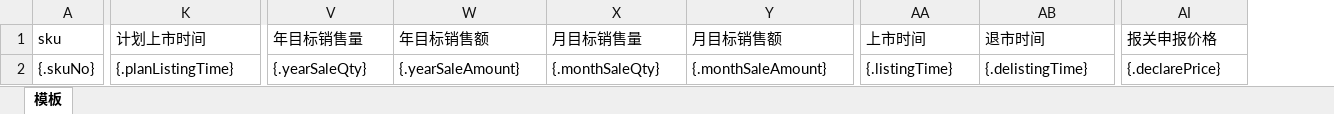
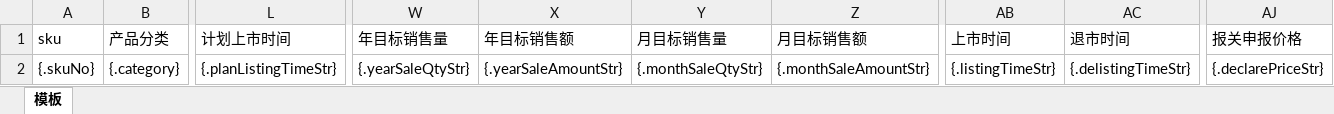
Before and after one commit to quyuzhong1/cloud-erp-backend, an Excel workbook: erp-server/erp-server-plm/src/main/resources/excel/productNoSpecDetail.xlsx, sheet 模板, drawn as a sheet; only a part is shown, gaps mark what is left out; values as stored, in another font and other column widths than the file's, no borders; addresses are those after the commit; the diff covers the shown part only; the diff names each change by its address in the sheet, - before the commit and + after, or states it on an @@ line.

```diff
--- a/erp-server/erp-server-plm/src/main/resources/excel/productNoSpecDetail.xlsx (sheet 模板)
+++ b/erp-server/erp-server-plm/src/main/resources/excel/productNoSpecDetail.xlsx (sheet 模板)
+column B (产品分类), row 2: {.category}
-L2 (计划上市时间): {.planListingTime}
+L2 (计划上市时间): {.planListingTimeStr}
-W2 (年目标销售量): {.yearSaleQty}
+W2 (年目标销售量): {.yearSaleQtyStr}
-X2 (年目标销售额): {.yearSaleAmount}
+X2 (年目标销售额): {.yearSaleAmountStr}
-Y2 (月目标销售量): {.monthSaleQty}
+Y2 (月目标销售量): {.monthSaleQtyStr}
-Z2 (月目标销售额): {.monthSaleAmount}
+Z2 (月目标销售额): {.monthSaleAmountStr}
-AB2 (上市时间): {.listingTime}
+AB2 (上市时间): {.listingTimeStr}
-AC2 (退市时间): {.delistingTime}
+AC2 (退市时间): {.delistingTimeStr}
-AJ2 (报关申报价格): {.declarePrice}
+AJ2 (报关申报价格): {.declarePriceStr}
```
Also changed, not shown: 18 edited cells elsewhere in this sheet, erp-server/erp-server-plm/src/main/resources/excel/productNoSpecDetailTemplate.xlsx, 8 other files.
